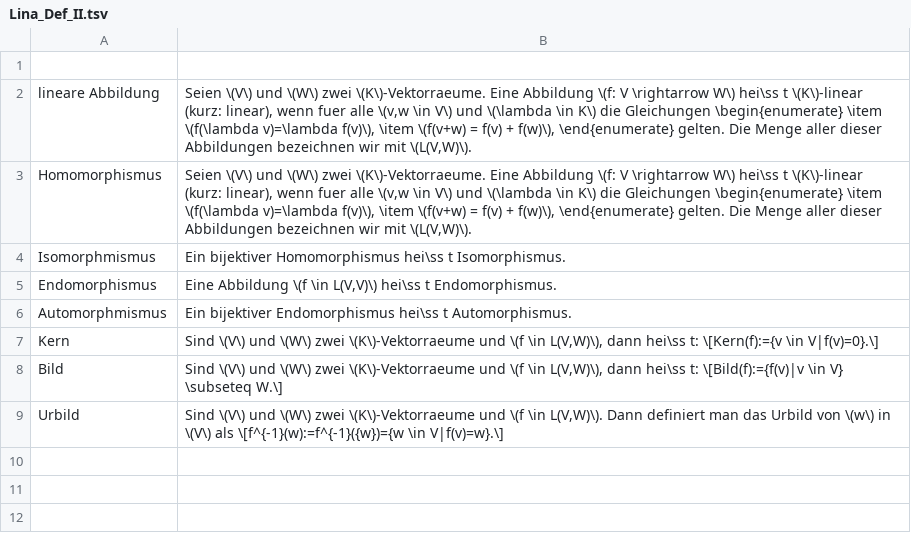
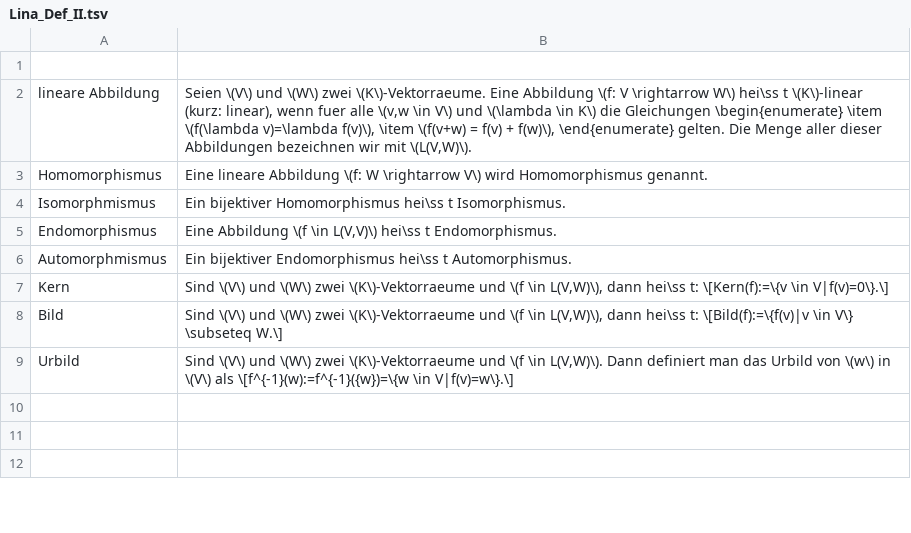
Before and after one commit to sebastian-berndt/Anki, a TSV file: Lina_Def_II.tsv, drawn as a sheet; only a part is shown.

Commit message:
correct errors

```diff
--- a/Lina_Def_II.tsv
+++ b/Lina_Def_II.tsv
@@ -2,3 +2,3 @@
 lineare Abbildung	Seien \(V\) und \(W\) zwei \(K\)-Vektorraeume. Eine Abbildung \(f: V \rightarrow W\) hei\ss t \(K\)-linear (kurz: linear), wenn fuer alle \(v,w \in V\) und \(\lambda \in K\) die Gleichungen \begin{enumerate} \item \(f(\lambda v)=\lambda f(v)\), \item \(f(v+w) = f(v) + f(w)\), \end{enumerate} gelten. Die Menge aller dieser Abbildungen bezeichnen wir mit \(L(V,W)\).
-Homomorphismus	Seien \(V\) und \(W\) zwei \(K\)-Vektorraeume. Eine Abbildung \(f: V \rightarrow W\) hei\ss t \(K\)-linear (kurz: linear), wenn fuer alle \(v,w \in V\) und \(\lambda \in K\) die Gleichungen \begin{enumerate} \item \(f(\lambda v)=\lambda f(v)\), \item \(f(v+w) = f(v) + f(w)\), \end{enumerate} gelten. Die Menge aller dieser Abbildungen bezeichnen wir mit \(L(V,W)\).
+Homomorphismus	Eine lineare Abbildung \(f: W \rightarrow V\) wird Homomorphismus genannt.
 Isomorphmismus	Ein bijektiver Homomorphismus hei\ss t Isomorphismus.
@@ -6,5 +6,5 @@ Endomorphismus	Eine Abbildung \(f \in L(V,V)\) hei\ss t Endomorphismus.
 Automorphmismus	Ein bijektiver Endomorphismus hei\ss t Automorphismus.
-Kern	Sind \(V\) und \(W\) zwei \(K\)-Vektorraeume und \(f \in L(V,W)\), dann hei\ss t: \[Kern(f):={v \in V|f(v)=0}.\]
-Bild	Sind \(V\) und \(W\) zwei \(K\)-Vektorraeume und \(f \in L(V,W)\), dann hei\ss t: \[Bild(f):={f(v)|v \in V} \subseteq W.\]
-Urbild	Sind \(V\) und \(W\) zwei \(K\)-Vektorraeume und \(f \in L(V,W)\). Dann definiert man das Urbild von \(w\) in \(V\) als \[f^{-1}(w):=f^{-1}({w})={w \in V|f(v)=w}.\]
+Kern	Sind \(V\) und \(W\) zwei \(K\)-Vektorraeume und \(f \in L(V,W)\), dann hei\ss t: \[Kern(f):=\{v \in V|f(v)=0\}.\]
+Bild	Sind \(V\) und \(W\) zwei \(K\)-Vektorraeume und \(f \in L(V,W)\), dann hei\ss t: \[Bild(f):=\{f(v)|v \in V\} \subseteq W.\]
+Urbild	Sind \(V\) und \(W\) zwei \(K\)-Vektorraeume und \(f \in L(V,W)\). Dann definiert man das Urbild von \(w\) in \(V\) als \[f^{-1}(w):=f^{-1}({w})=\{w \in V|f(v)=w\}.\]
 
```
